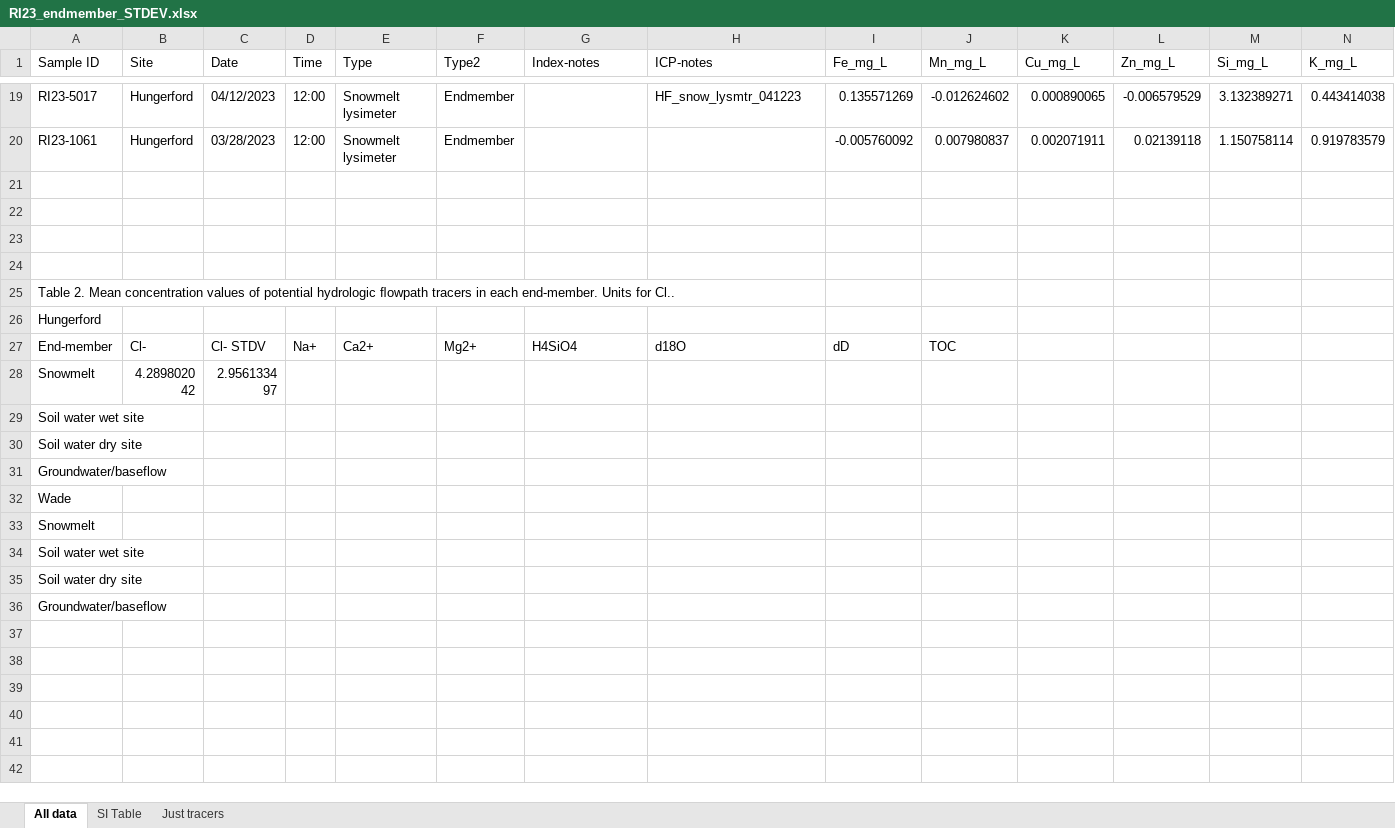
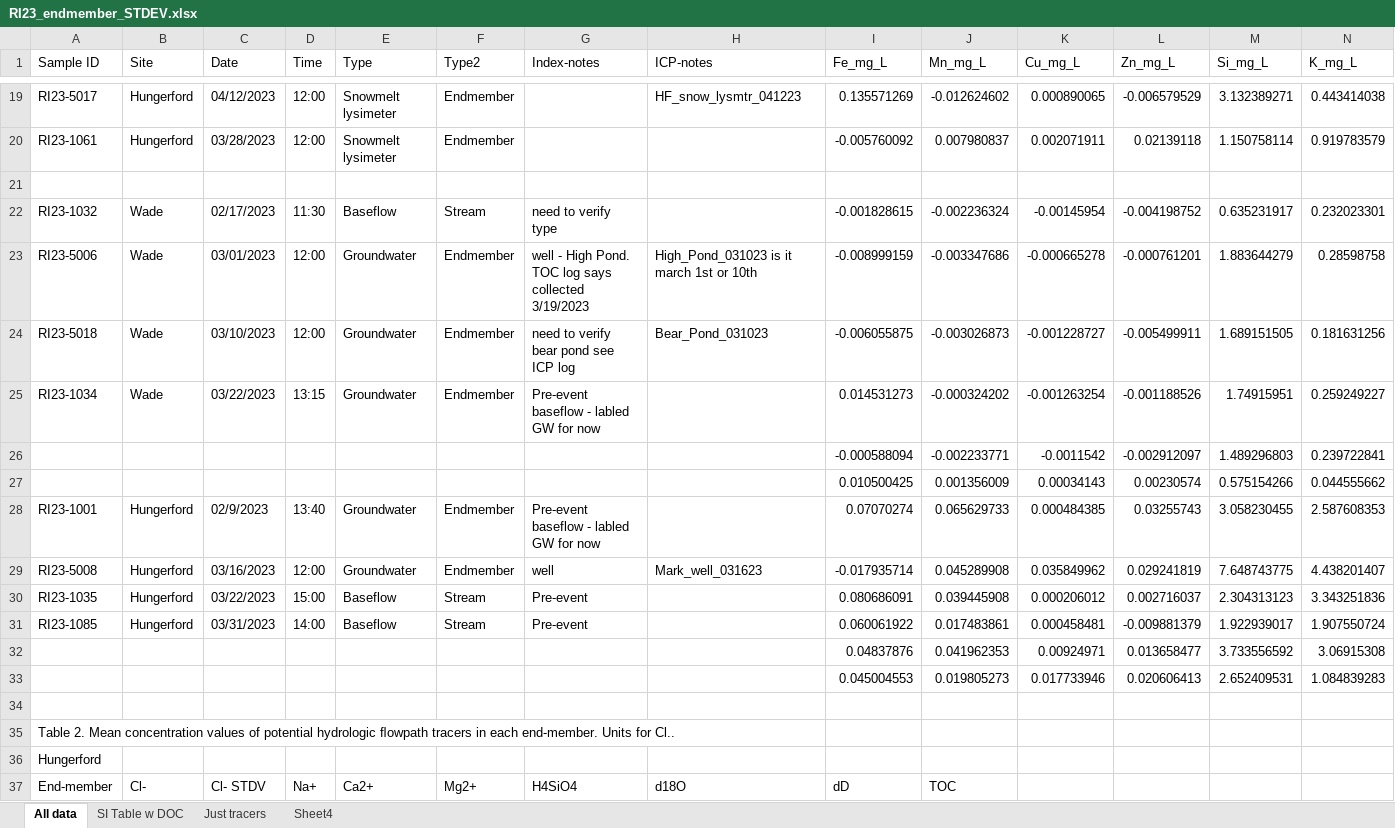
Before and after one commit to MeganEDuffy/EMMA, an Excel workbook: data/newrnet-chemistry/RI23_endmember_STDEV.xlsx, sheet All data, drawn as a sheet; only a part is shown, gaps mark what is left out; the shorter side is filled out with more unchanged rows; values as stored, in another font and other column widths than the file's, no borders; rows hold the shown columns only; the diff names each change by its address in the sheet, - before the commit and + after, or states it on an @@ line.

```diff
--- a/data/newrnet-chemistry/RI23_endmember_STDEV.xlsx (sheet All data)
+++ b/data/newrnet-chemistry/RI23_endmember_STDEV.xlsx (sheet All data)
-sheet tab: SI Table
+sheet tab: SI Table w DOC
+sheet tab: Sheet4
-row 22: (empty)
+row 22: RI23-1032 | Wade | 02/17/2023 | 11:30 | Baseflow | Stream | need to verify type |  | -0.001828615 | -0.002236324 | -0.00145954 | -0.004198752 | 0.635231917 | 0.232023301
-row 23: (empty)
+row 23: RI23-5006 | Wade | 03/01/2023 | 12:00 | Groundwater | Endmember | well - High Pond. TOC log says collected 3/19/2023 | High_Pond_031023 is it march 1st or 10th | -0.008999159 | -0.003347686 | -0.000665278 | -0.000761201 | 1.883644279 | 0.28598758
+row 24: RI23-5018 | Wade | 03/10/2023 | 12:00 | Groundwater | Endmember | need to verify bear pond see ICP log | Bear_Pond_031023 | -0.006055875 | -0.003026873 | -0.001228727 | -0.005499911 | 1.689151505 | 0.181631256
+row 25: RI23-1034 | Wade | 03/22/2023 | 13:15 | Groundwater | Endmember | Pre-event baseflow - labled GW for now |  | 0.014531273 | -0.000324202 | -0.001263254 | -0.001188526 | 1.74915951 | 0.259249227
+row 26:  |  |  |  |  |  |  |  | -0.000588094 | -0.002233771 | -0.0011542 | -0.002912097 | 1.489296803 | 0.239722841
+row 27:  |  |  |  |  |  |  |  | 0.010500425 | 0.001356009 | 0.00034143 | 0.00230574 | 0.575154266 | 0.044555662
+row 28: RI23-1001 | Hungerford | 02/9/2023 | 13:40 | Groundwater | Endmember | Pre-event baseflow - labled GW for now |  | 0.07070274 | 0.065629733 | 0.000484385 | 0.03255743 | 3.058230455 | 2.587608353
+row 29: RI23-5008 | Hungerford | 03/16/2023 | 12:00 | Groundwater | Endmember | well | Mark_well_031623 | -0.017935714 | 0.045289908 | 0.035849962 | 0.029241819 | 7.648743775 | 4.438201407
+row 30: RI23-1035 | Hungerford | 03/22/2023 | 15:00 | Baseflow | Stream | Pre-event |  | 0.080686091 | 0.039445908 | 0.000206012 | 0.002716037 | 2.304313123 | 3.343251836
+row 31: RI23-1085 | Hungerford | 03/31/2023 | 14:00 | Baseflow | Stream | Pre-event |  | 0.060061922 | 0.017483861 | 0.000458481 | -0.009881379 | 1.922939017 | 1.907550724
+row 32:  |  |  |  |  |  |  |  | 0.04837876 | 0.041962353 | 0.00924971 | 0.013658477 | 3.733556592 | 3.06915308
+row 33:  |  |  |  |  |  |  |  | 0.045004553 | 0.019805273 | 0.017733946 | 0.020606413 | 2.652409531 | 1.084839283
```
Also changed, not shown: sheet SI Table w DOC, 20 other files.
